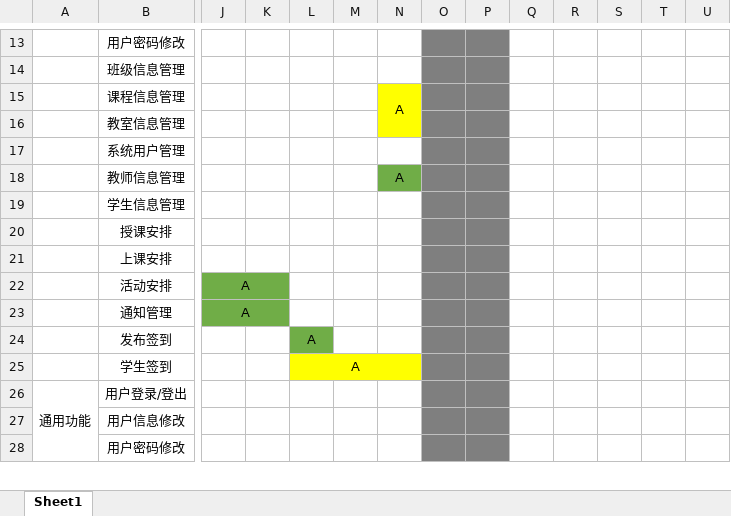
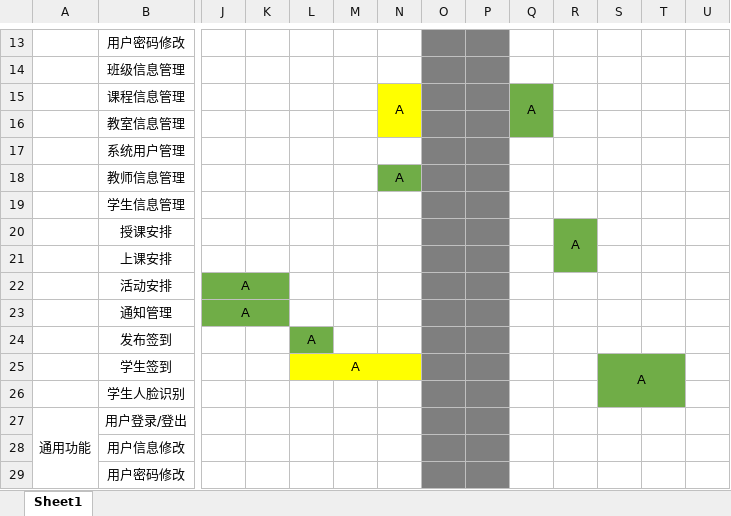
Before and after one commit to wjceizo/Undesigned-programe, an Excel workbook: 任务分配.xlsx, sheet Sheet1, drawn as a sheet; only a part is shown, gaps mark what is left out; values as stored, in another font and other column widths than the file's, no borders; rows hold the shown columns only; the diff names each change by its address in the sheet, - before the commit and + after, or states it on an @@ line.

Commit message:
xls update

```diff
--- a/任务分配.xlsx (sheet Sheet1)
+++ b/任务分配.xlsx (sheet Sheet1)
-Q15: (empty)
+Q15: A
-Q15:Q16 fill: none
+Q15:Q16 fill: #70AD47
+Q15:Q16 merged
-R20: (empty)
+R20: A
-R20:R21 fill: none
+R20:R21 fill: #70AD47
+R20:R21 merged
-S25: (empty)
+S25: A
-S25:T25 fill: none
+S25:T25 fill: #70AD47
+S25:T26 merged
+row 26:  | 学生人脸识别
```
